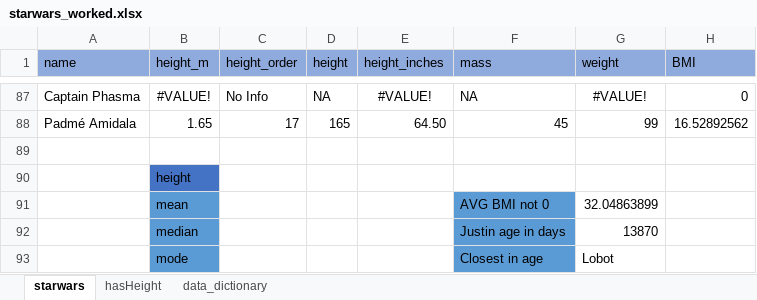
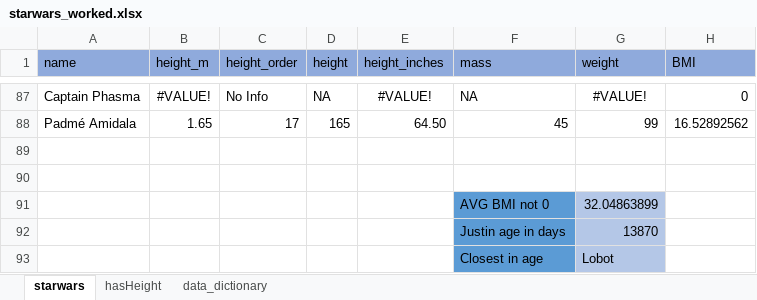
Before and after one commit to jcoolip/starwars, an Excel workbook: starwars_worked.xlsx, sheet starwars, drawn as a sheet; only a part is shown, gaps mark what is left out; values as stored, in another font and other column widths than the file's, no borders; the diff names each change by its address in the sheet, - before the commit and + after, or states it on an @@ line.

```diff
--- a/starwars_worked.xlsx (sheet starwars)
+++ b/starwars_worked.xlsx (sheet starwars)
-B90 (height_m): height
+B90 (height_m): (empty)
-B90 fill: #4472C4
+B90 fill: none
-B91 (height_m): mean
+B91 (height_m): (empty)
-B91:B93 fill: #5B9BD5
+B91:B93 fill: none
-G91:G93 fill: none
+G91:G93 fill: #B4C7E7
-B92 (height_m): median
+B92 (height_m): (empty)
-B93 (height_m): mode
+B93 (height_m): (empty)
```
Also changed, not shown: sheet hasHeight.
